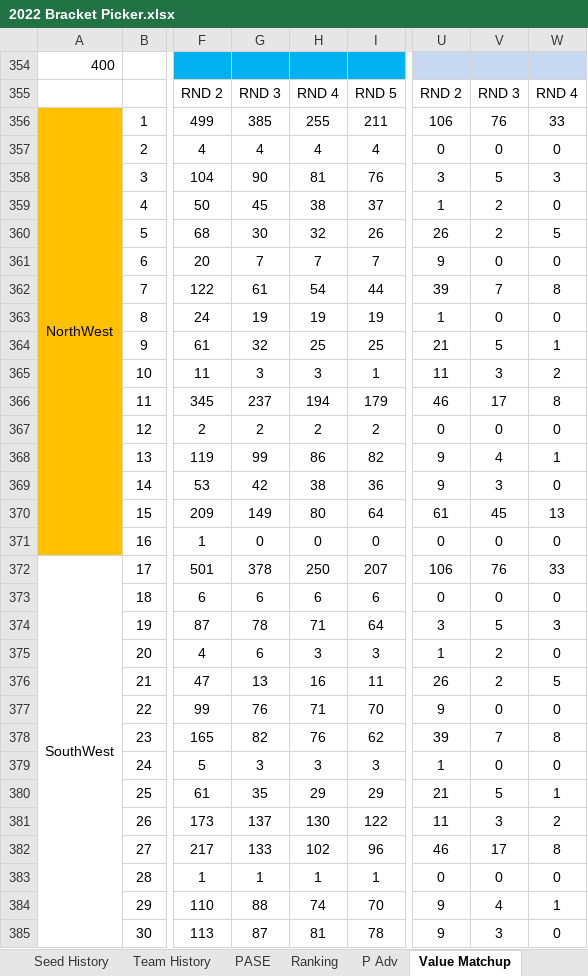
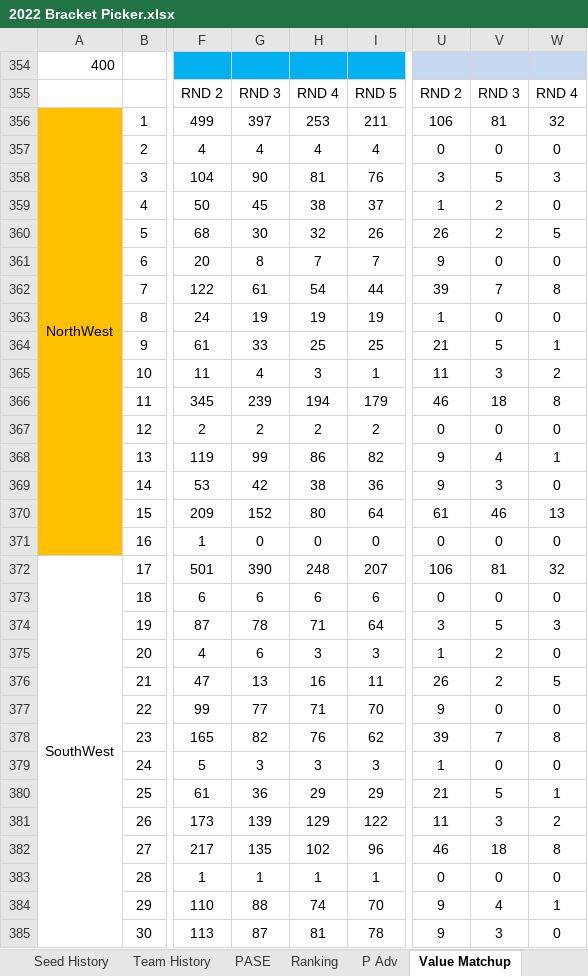
Before and after one commit to harmkenn/MyProjects, an Excel workbook: March Madness/March Madness 2022/2022 Bracket Picker.xlsx, sheet Value Matchup, drawn as a sheet; only a part is shown, gaps mark what is left out; values as stored, in another font and other column widths than the file's, no borders; conditional formats not drawn; the diff covers the shown part only; the diff names each change by its address in the sheet, - before the commit and + after, or states it on an @@ line.

```diff
--- a/March Madness/March Madness 2022/2022 Bracket Picker.xlsx (sheet Value Matchup)
+++ b/March Madness/March Madness 2022/2022 Bracket Picker.xlsx (sheet Value Matchup)
-G356: 385
+G356: 397
-H356: 255
+H356: 253
-V356: 76
+V356: 81
-W356: 33
+W356: 32
-G361: 7
+G361: 8
-G364: 32
+G364: 33
-G365: 3
+G365: 4
-G366: 237
+G366: 239
-V366: 17
+V366: 18
-G370: 149
+G370: 152
-V370: 45
+V370: 46
-G372: 378
+G372: 390
-H372: 250
+H372: 248
-V372: 76
+V372: 81
-W372: 33
+W372: 32
-G377: 76
+G377: 77
-G380: 35
+G380: 36
-G381: 137
+G381: 139
-H381: 130
+H381: 129
-G382: 133
+G382: 135
-V382: 17
+V382: 18
```
Also changed, not shown: 29 edited cells elsewhere in this sheet, sheet 2022 Bracket Picker, sheet Seed History, sheet Generator, sheet PASE, sheet Team History, hidden cells.
